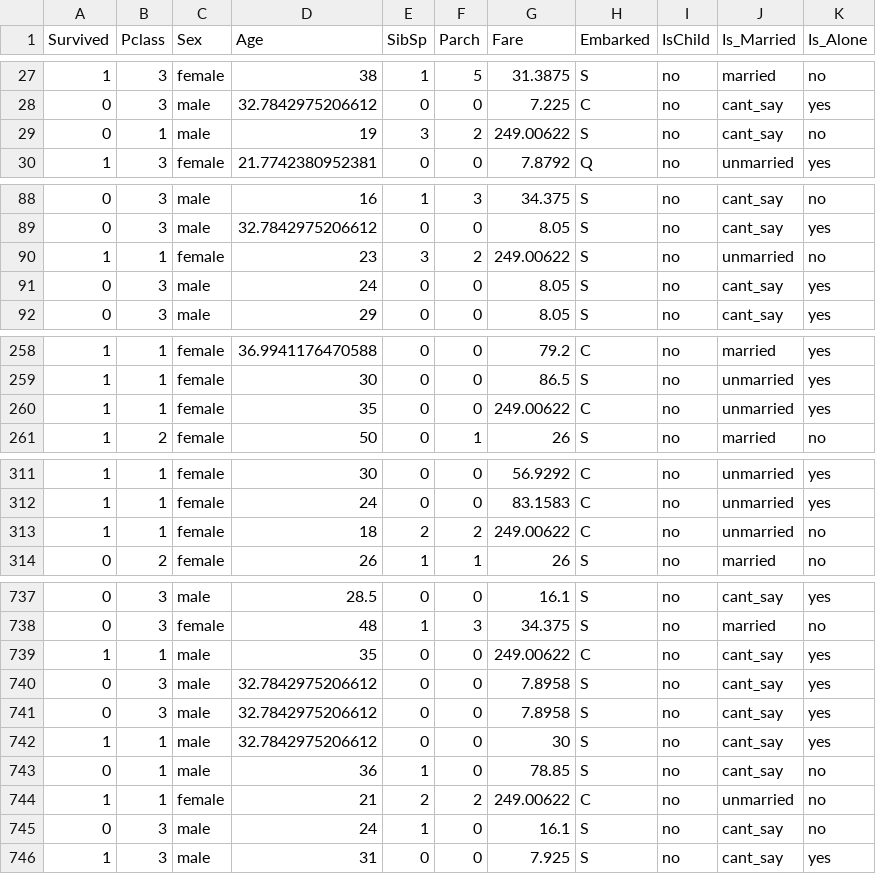
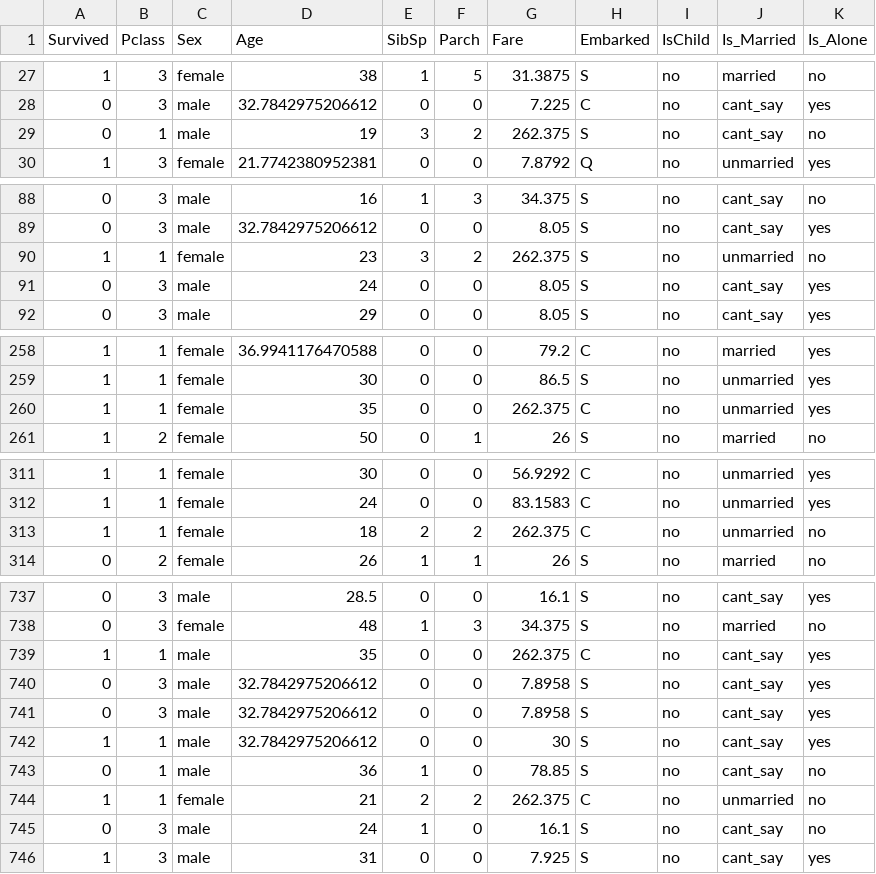
Before and after one commit to stark10war/Titanic-survival-Kaggle-project, a CSV file: train_cleaned.csv, drawn as a sheet; only a part is shown, gaps mark what is left out; the diff covers the shown part only.

```diff
--- a/train_cleaned.csv
+++ b/train_cleaned.csv
@@ -28,3 +28,3 @@
 "0","3","male",32.7842975206612,0,0,7.225,"C","no","cant_say","yes"
-"0","1","male",19,3,2,249.00622,"S","no","cant_say","no"
+"0","1","male",19,3,2,262.375,"S","no","cant_say","no"
 "1","3","female",21.7742380952381,0,0,7.8792,"Q","no","unmarried","yes"
@@ -89,3 +89,3 @@
 "0","3","male",32.7842975206612,0,0,8.05,"S","no","cant_say","yes"
-"1","1","female",23,3,2,249.00622,"S","no","unmarried","no"
+"1","1","female",23,3,2,262.375,"S","no","unmarried","no"
 "0","3","male",24,0,0,8.05,"S","no","cant_say","yes"
@@ -259,3 +259,3 @@
 "1","1","female",30,0,0,86.5,"S","no","unmarried","yes"
-"1","1","female",35,0,0,249.00622,"C","no","unmarried","yes"
+"1","1","female",35,0,0,262.375,"C","no","unmarried","yes"
 "1","2","female",50,0,1,26,"S","no","married","no"
@@ -312,3 +312,3 @@
 "1","1","female",24,0,0,83.1583,"C","no","unmarried","yes"
-"1","1","female",18,2,2,249.00622,"C","no","unmarried","no"
+"1","1","female",18,2,2,262.375,"C","no","unmarried","no"
 "0","2","female",26,1,1,26,"S","no","married","no"
@@ -738,3 +738,3 @@
 "0","3","female",48,1,3,34.375,"S","no","married","no"
-"1","1","male",35,0,0,249.00622,"C","no","cant_say","yes"
+"1","1","male",35,0,0,262.375,"C","no","cant_say","yes"
 "0","3","male",32.7842975206612,0,0,7.8958,"S","no","cant_say","yes"
@@ -743,3 +743,3 @@
 "0","1","male",36,1,0,78.85,"S","no","cant_say","no"
-"1","1","female",21,2,2,249.00622,"C","no","unmarried","no"
+"1","1","female",21,2,2,262.375,"C","no","unmarried","no"
 "0","3","male",24,1,0,16.1,"S","no","cant_say","no"
```
Also changed, not shown: 3 edited cells elsewhere in this file, test_cleaned.csv, 2 other files.
